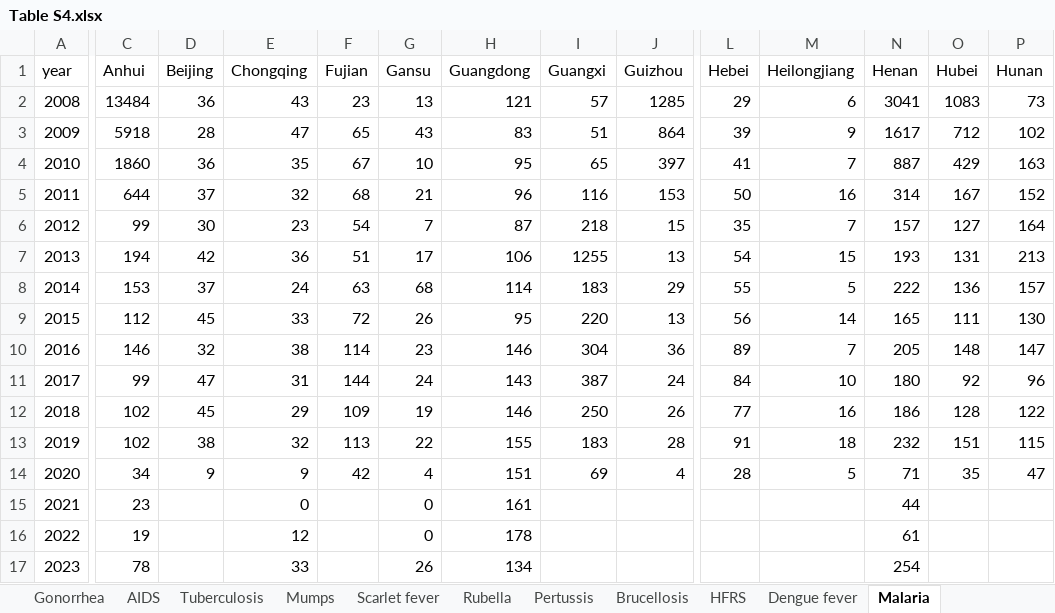
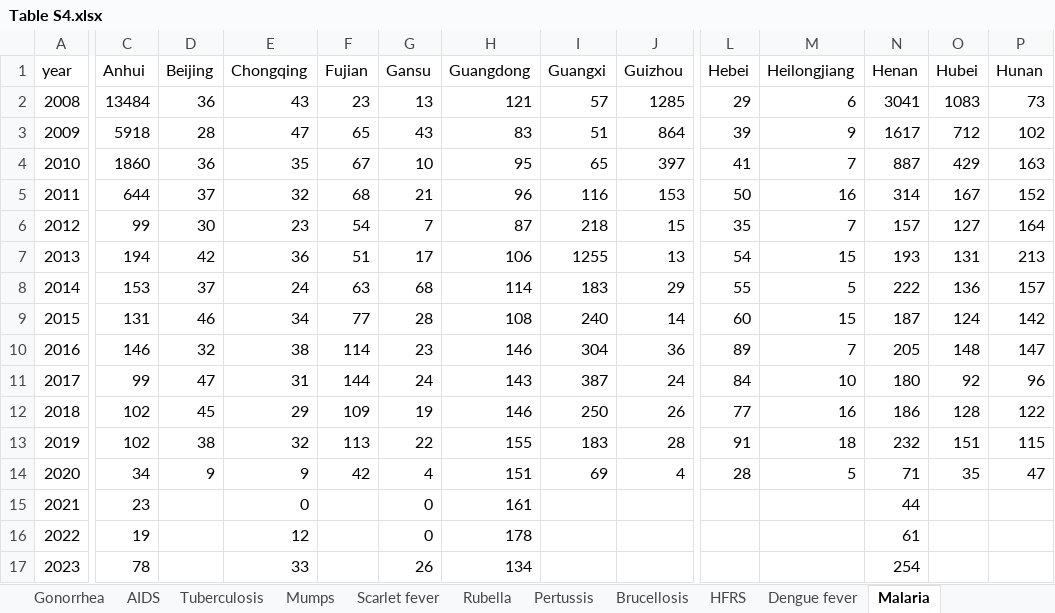
Before and after one commit to xmusphlkg/code_PHSM, an Excel workbook: outcome/appendix/Table S4.xlsx, sheet Malaria, drawn as a sheet; only a part is shown, gaps mark what is left out; values as stored, in another font and other column widths than the file's, no borders; the diff covers the shown part only; the diff names each change by its address in the sheet, - before the commit and + after, or states it on an @@ line.

```diff
--- a/outcome/appendix/Table S4.xlsx (sheet Malaria)
+++ b/outcome/appendix/Table S4.xlsx (sheet Malaria)
-C9 (Anhui): 112
+C9 (Anhui): 131
-D9 (Beijing): 45
+D9 (Beijing): 46
-E9 (Chongqing): 33
+E9 (Chongqing): 34
-F9 (Fujian): 72
+F9 (Fujian): 77
-G9 (Gansu): 26
+G9 (Gansu): 28
-H9 (Guangdong): 95
+H9 (Guangdong): 108
-I9 (Guangxi): 220
+I9 (Guangxi): 240
-J9 (Guizhou): 13
+J9 (Guizhou): 14
-L9 (Hebei): 56
+L9 (Hebei): 60
-M9 (Heilongjiang): 14
+M9 (Heilongjiang): 15
-N9 (Henan): 165
+N9 (Henan): 187
-O9 (Hubei): 111
+O9 (Hubei): 124
-P9 (Hunan): 130
+P9 (Hunan): 142
```
Also changed, not shown: 13 edited cells elsewhere in this sheet, sheet Mumps, sheet Infectious diarrhea, sheet Tuberculosis, sheet Typhus, outcome/appendix/Table S3.xlsx, 29 other files.
